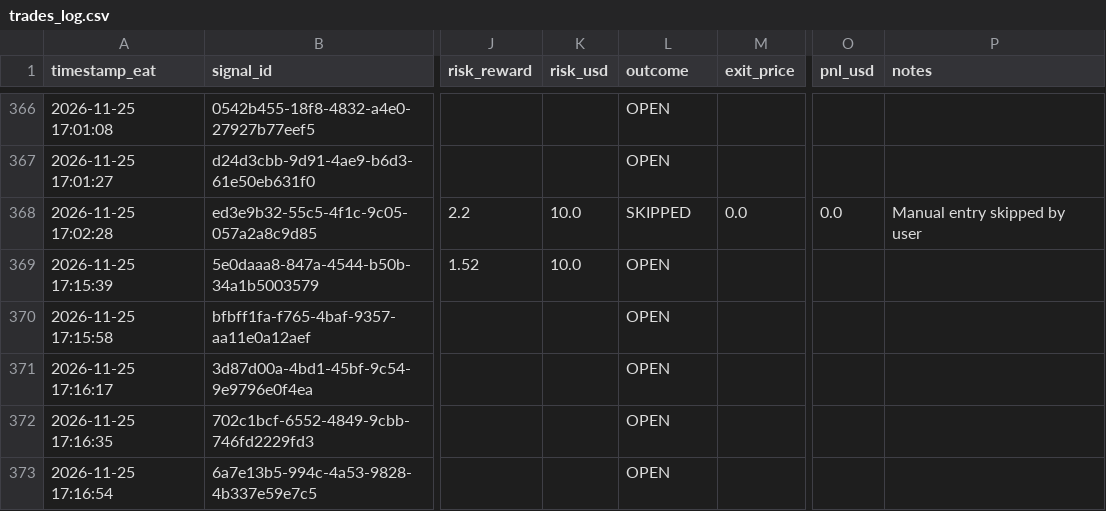
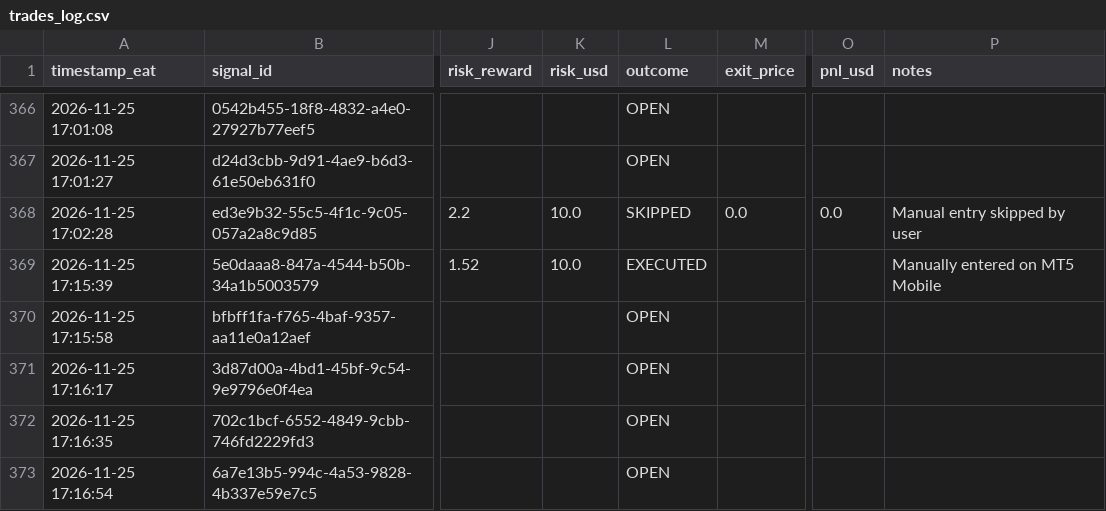
Before and after one commit to Kidu27/ai-trading-copilot, a CSV file: trades_log.csv, drawn as a sheet; only a part is shown, gaps mark what is left out; the diff names each change by its address in the sheet, - before the commit and + after, or states it on an @@ line.

Commit message:
[memory] User Telegram button: manual (trades_log.csv)

```diff
--- a/trades_log.csv
+++ b/trades_log.csv
-L369 (outcome): OPEN
+L369 (outcome): EXECUTED
-P369 (notes): (empty)
+P369 (notes): Manually entered on MT5 Mobile
```
